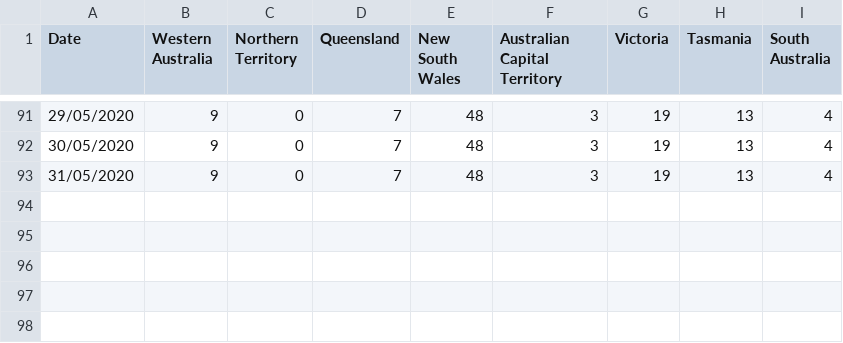
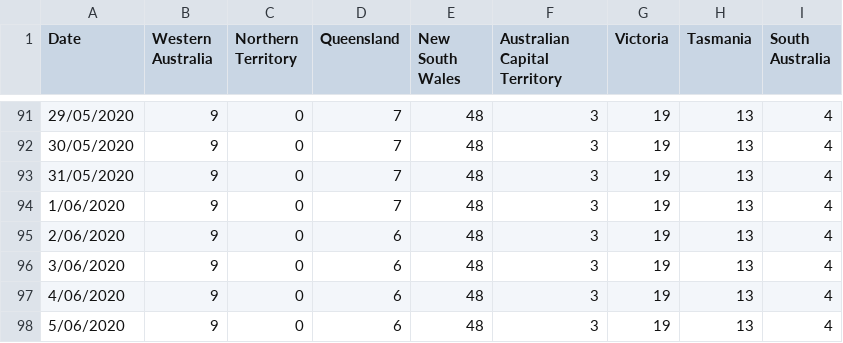
Before and after one commit to rayshell-sudo/covid19, a CSV file: deaths.csv, drawn as a sheet; only a part is shown, gaps mark what is left out.

Commit message:
Update deaths.csv

```diff
--- a/deaths.csv
+++ b/deaths.csv
@@ -93 +93,6 @@
 31/05/2020,9,0,7,48,3,19,13,4
+1/06/2020,9,0,7,48,3,19,13,4
+2/06/2020,9,0,6,48,3,19,13,4
+3/06/2020,9,0,6,48,3,19,13,4
+4/06/2020,9,0,6,48,3,19,13,4
+5/06/2020,9,0,6,48,3,19,13,4
```
